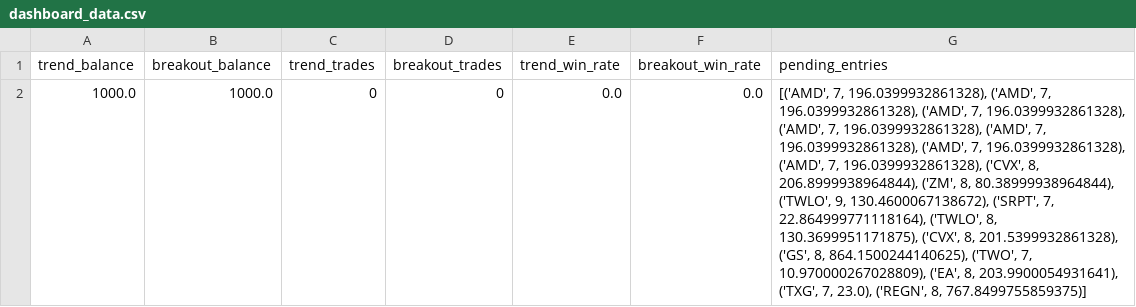
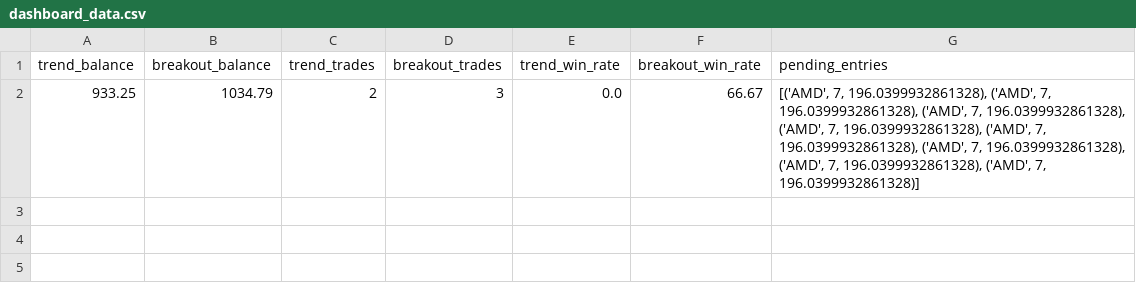
Before and after one commit to mrpink970/sector-research-system, a CSV file: data/stocks/dashboard_data.csv, drawn as a sheet; removed rows and columns are numbered as before the commit, all else as after; the diff names each change by its address in the sheet, - before the commit and + after, or states it on an @@ line.

```diff
--- a/data/stocks/dashboard_data.csv
+++ b/data/stocks/dashboard_data.csv
-row 2: 1000.0 | 1000.0 | 0 | 0 | 0.0 | 0.0 | [('AMD', 7, 196.0399932861328), ('AMD', 7, 196.0399932861328), ('AMD', 7, 196.0399932861328), ('AMD', 7, 196.0399932861328), ('AMD', 7, 196.0399932861328), ('AMD', 7, 196.0399932861328), ('AMD', 7, 196.0399932861328), ('CVX', 8, 206.8999938964844), ('ZM', 8, 80.38999938964844), ('TWLO', 9, 130.4600067138672), ('SRPT', 7, 22.864999771118164), ('TWLO', 8, 130.3699951171875), ('CVX', 8, 201.5399932861328), ('GS', 8, 864.1500244140625), ('TWO', 7, 10.970000267028809), ('EA', 8, 203.9900054931641), ('TXG', 7, 23.0), ('REGN', 8, 767.8499755859375)]
+row 2: 933.25 | 1034.79 | 2 | 3 | 0.0 | 66.67 | [('AMD', 7, 196.0399932861328), ('AMD', 7, 196.0399932861328), ('AMD', 7, 196.0399932861328), ('AMD', 7, 196.0399932861328), ('AMD', 7, 196.0399932861328), ('AMD', 7, 196.0399932861328), ('AMD', 7, 196.0399932861328), ('AMD', 7, 196.0399932861328)]
```
Also changed, not shown: data/stocks/pending_entries.csv, data/stocks/stock_system_run_log.csv, 2 other files.
